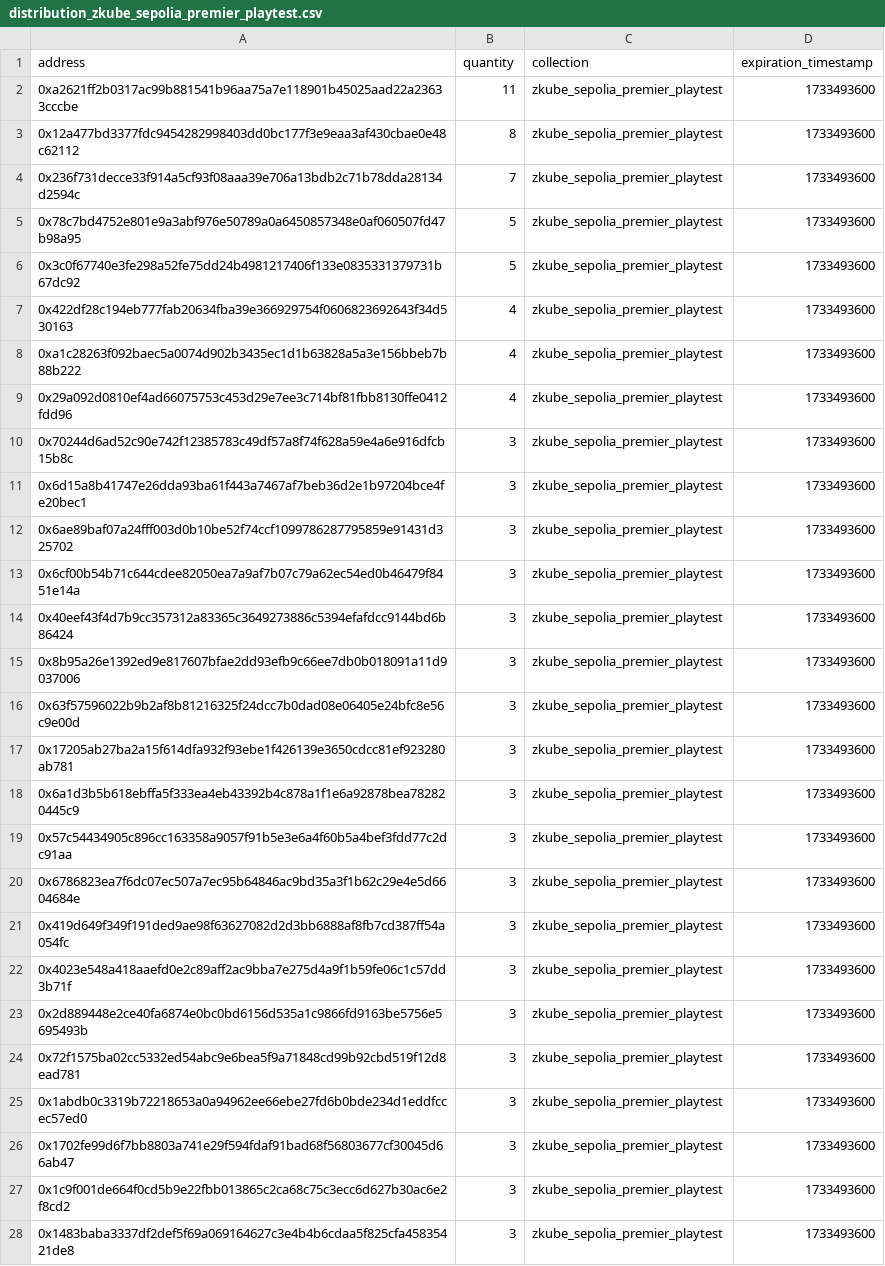
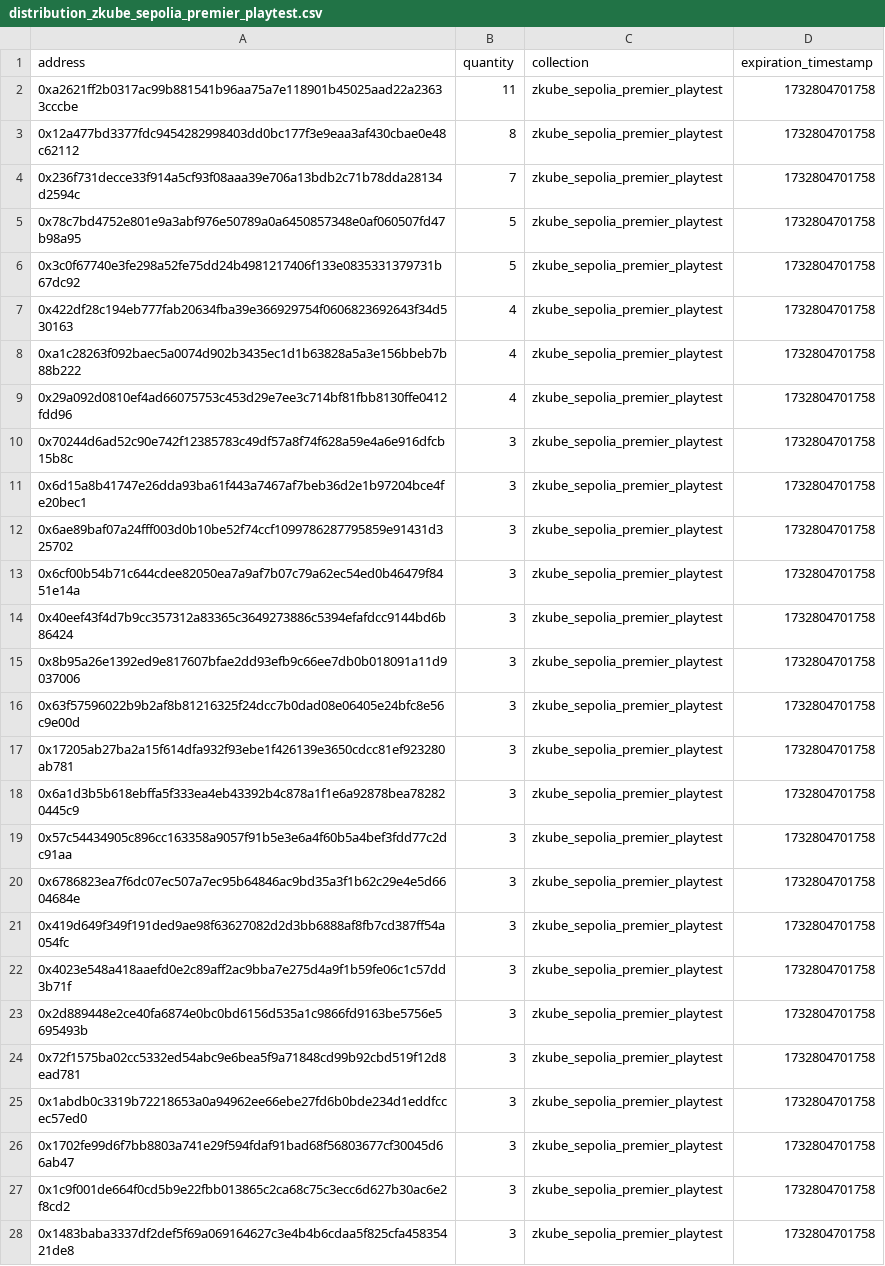
Before and after one commit to z-korp/zkube-claim, a CSV file: script/distribution/controllers/distribution_zkube_sepolia_premier_playtest.csv, drawn as a sheet; only a part is shown; the diff covers the shown part only; the diff names each change by its address in the sheet, - before the commit and + after, or states it on an @@ line.

```diff
--- a/script/distribution/controllers/distribution_zkube_sepolia_premier_playtest.csv
+++ b/script/distribution/controllers/distribution_zkube_sepolia_premier_playtest.csv
-D2:D28 (expiration_timestamp): 1733493600
+D2:D28 (expiration_timestamp): 1732804701758
```
Also changed, not shown: 118 edited cells elsewhere in this file, script/distribution/controllers/distribution_zkube_sepolia_second_playtest.csv, 5 other files.
